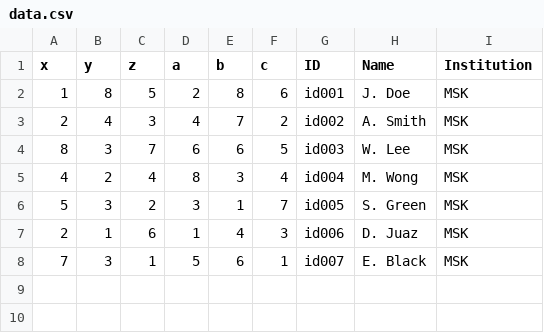
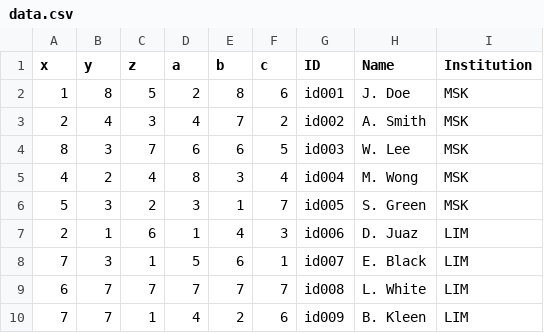
Before and after one commit to cgewanter/Data-Visualization-Scatter-Plot, a CSV file: data.csv, drawn as a sheet.

```diff
--- a/data.csv
+++ b/data.csv
@@ -6,3 +6,5 @@ x,y,z,a,b,c,ID,Name,Institution
 5,3,2,3,1,7,id005,S. Green,MSK
-2,1,6,1,4,3,id006,D. Juaz,MSK
-7,3,1,5,6,1,id007,E. Black,MSK
+2,1,6,1,4,3,id006,D. Juaz,LIM
+7,3,1,5,6,1,id007,E. Black,LIM
+6,7,7,7,7,7,id008,L.  White,LIM
+7,7,1,4,2,6,id009,B. Kleen,LIM
```
Also changed, not shown: 3 other files.
